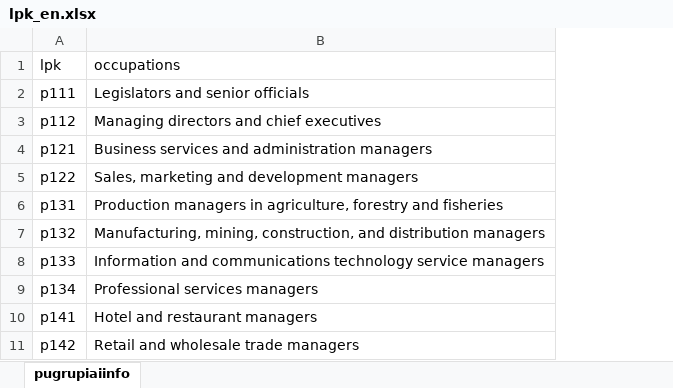
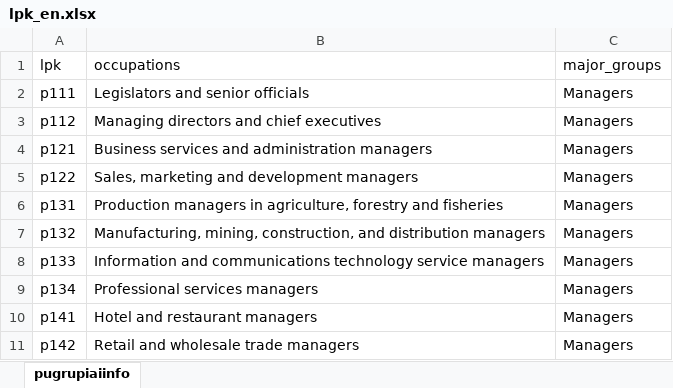
Before and after one commit to EdvinasStonevicius/LT-national-salary-analysis, an Excel workbook: Data/lpk_en.xlsx, sheet pugrupiaiinfo, drawn as a sheet; only a part is shown; values as stored, in another font and other column widths than the file's, no borders; the diff names each change by its address in the sheet, - before the commit and + after, or states it on an @@ line.

```diff
--- a/Data/lpk_en.xlsx (sheet pugrupiaiinfo)
+++ b/Data/lpk_en.xlsx (sheet pugrupiaiinfo)
+column C (major_groups), rows 2-11: all Managers
```
Also changed, not shown: 2 other files.
